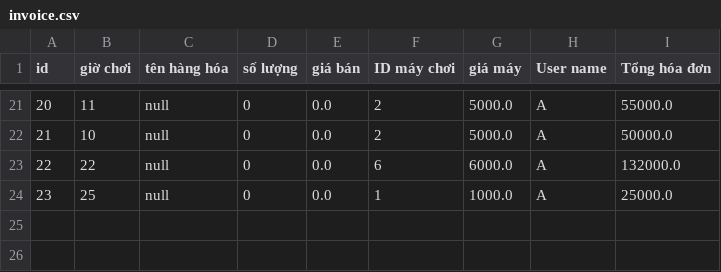
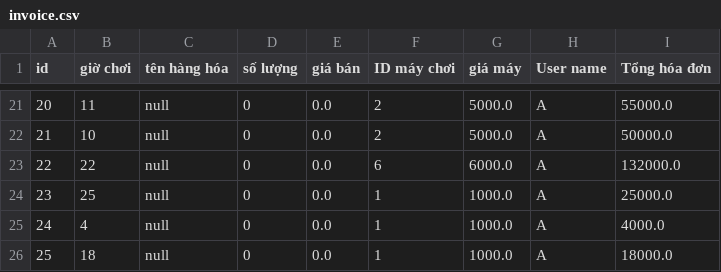
Before and after one commit to XsamaVN/CaseMD2QuanLyQuanNet, a CSV file: src/data/invoice.csv, drawn as a sheet; only a part is shown, gaps mark what is left out; the diff names each change by its address in the sheet, - before the commit and + after, or states it on an @@ line.

```diff
--- a/src/data/invoice.csv
+++ b/src/data/invoice.csv
+row 25: 24 | 4 | null | 0 | 0.0 | 1 | 1000.0 | A | 4000.0
+row 26: 25 | 18 | null | 0 | 0.0 | 1 | 1000.0 | A | 18000.0
```
Also changed, not shown: src/data/user.csv, 4 other files.
